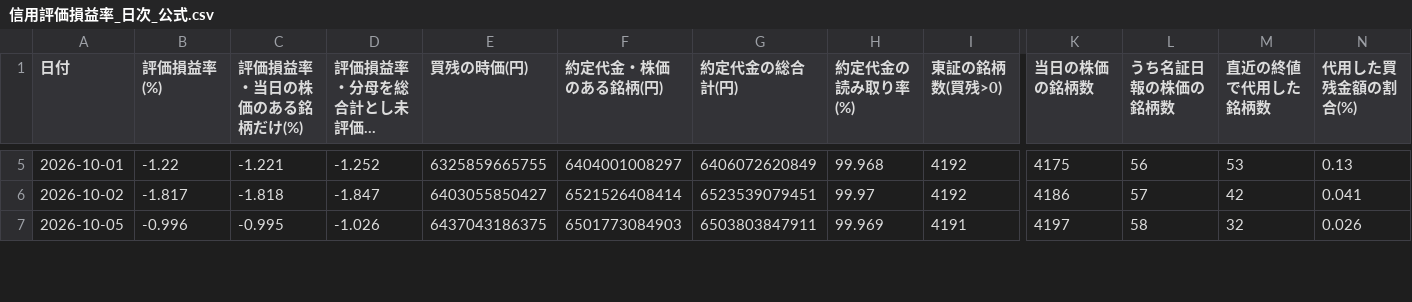
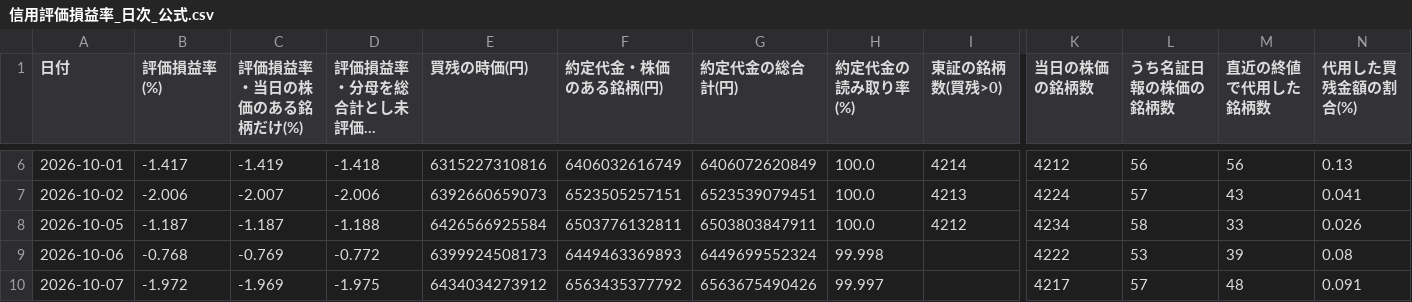
Before and after one commit to namiten/MER, a CSV file: data/信用評価損益率_日次_公式.csv, drawn as a sheet; only a part is shown, gaps mark what is left out; long unchanged cells end in …; addresses are those after the commit; rows hold the shown columns only; the diff covers the shown part only; the diff names each change by its address in the sheet, - before the commit and + after, or states it on an @@ line.

```diff
--- a/data/信用評価損益率_日次_公式.csv
+++ b/data/信用評価損益率_日次_公式.csv
-B6 (評価損益率(%)): -1.22
+B6 (評価損益率(%)): -1.417
-C6 (評価損益率・当日の株価のある銘柄だけ(%)): -1.221
+C6 (評価損益率・当日の株価のある銘柄だけ(%)): -1.419
-D6 (評価損益率・分母を総合計とし未評価分は0(%)): -1.252
+D6 (評価損益率・分母を総合計とし未評価分は0(%)): -1.418
-E6 (買残の時価(円)): 6325859665755
+E6 (買残の時価(円)): 6315227310816
-F6 (約定代金・株価のある銘柄(円)): 6404001008297
+F6 (約定代金・株価のある銘柄(円)): 6406032616749
-H6 (約定代金の読み取り率(%)): 99.968
+H6 (約定代金の読み取り率(%)): 100.0
-I6 (東証の銘柄数(買残>0)): 4192
+I6 (東証の銘柄数(買残>0)): 4214
-K6 (当日の株価の銘柄数): 4175
+K6 (当日の株価の銘柄数): 4212
-M6 (直近の終値で代用した銘柄数): 53
+M6 (直近の終値で代用した銘柄数): 56
-B7 (評価損益率(%)): -1.817
+B7 (評価損益率(%)): -2.006
-C7 (評価損益率・当日の株価のある銘柄だけ(%)): -1.818
+C7 (評価損益率・当日の株価のある銘柄だけ(%)): -2.007
-D7 (評価損益率・分母を総合計とし未評価分は0(%)): -1.847
+D7 (評価損益率・分母を総合計とし未評価分は0(%)): -2.006
-E7 (買残の時価(円)): 6403055850427
+E7 (買残の時価(円)): 6392660659073
-F7 (約定代金・株価のある銘柄(円)): 6521526408414
+F7 (約定代金・株価のある銘柄(円)): 6523505257151
-H7 (約定代金の読み取り率(%)): 99.97
+H7 (約定代金の読み取り率(%)): 100.0
-I7 (東証の銘柄数(買残>0)): 4192
+I7 (東証の銘柄数(買残>0)): 4213
-K7 (当日の株価の銘柄数): 4186
+K7 (当日の株価の銘柄数): 4224
-M7 (直近の終値で代用した銘柄数): 42
+M7 (直近の終値で代用した銘柄数): 43
-B8 (評価損益率(%)): -0.996
+B8 (評価損益率(%)): -1.187
-C8 (評価損益率・当日の株価のある銘柄だけ(%)): -0.995
+C8 (評価損益率・当日の株価のある銘柄だけ(%)): -1.187
-D8 (評価損益率・分母を総合計とし未評価分は0(%)): -1.026
+D8 (評価損益率・分母を総合計とし未評価分は0(%)): -1.188
-E8 (買残の時価(円)): 6437043186375
+E8 (買残の時価(円)): 6426566925584
-F8 (約定代金・株価のある銘柄(円)): 6501773084903
+F8 (約定代金・株価のある銘柄(円)): 6503776132811
-H8 (約定代金の読み取り率(%)): 99.969
+H8 (約定代金の読み取り率(%)): 100.0
-I8 (東証の銘柄数(買残>0)): 4191
+I8 (東証の銘柄数(買残>0)): 4212
-K8 (当日の株価の銘柄数): 4197
+K8 (当日の株価の銘柄数): 4234
-M8 (直近の終値で代用した銘柄数): 32
+M8 (直近の終値で代用した銘柄数): 33
+row 9: 2026-10-06 | -0.768 | -0.769 | -0.772 | 6399924508173 | 6449463369893 | 6449699552324 | 99.998 |  | 4222 | 53 | 39 | 0.08
+row 10: 2026-10-07 | -1.972 | -1.969 | -1.975 | 6434034273912 | 6563435377792 | 6563675490426 | 99.997 |  | 4217 | 57 | 48 | 0.091
```
Also changed, not shown: 1 added row and 72 edited cells elsewhere in this file, 2 other files.
